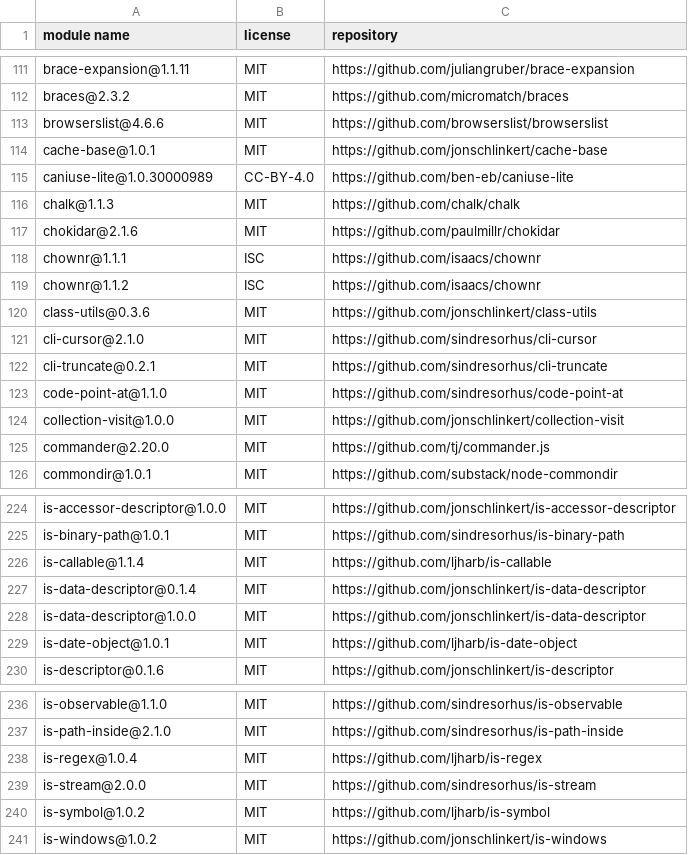
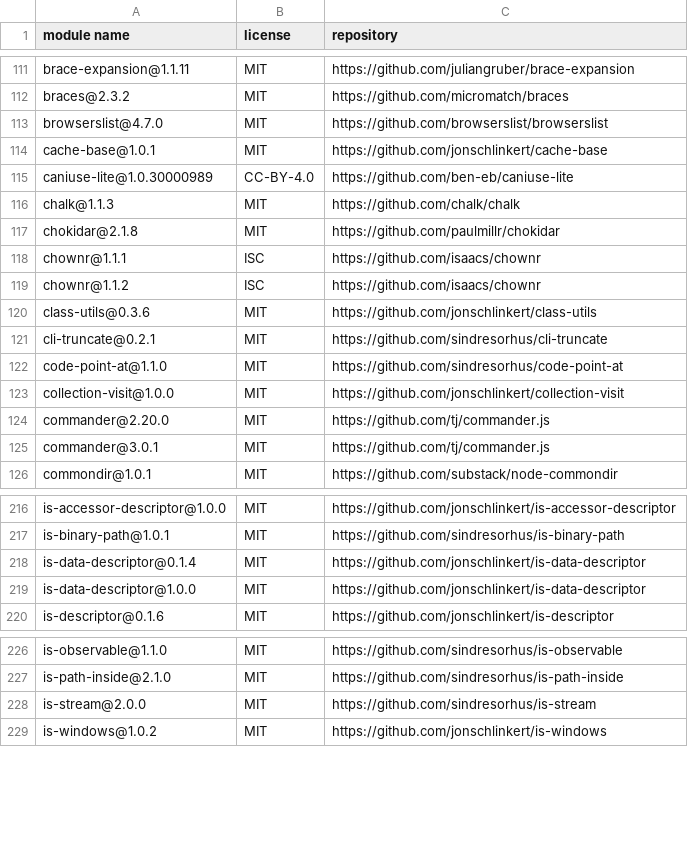
Before and after one commit to iTonyYo/latest-gitignore-cli, a CSV file: doc/licenses-development.csv, drawn as a sheet; only a part is shown, gaps mark what is left out; the diff covers the shown part only.

```diff
--- a/doc/licenses-development.csv
+++ b/doc/licenses-development.csv
@@ -112,3 +112,3 @@
 "braces@2.3.2","MIT","https://github.com/micromatch/braces"
-"browserslist@4.6.6","MIT","https://github.com/browserslist/browserslist"
+"browserslist@4.7.0","MIT","https://github.com/browserslist/browserslist"
 "cache-base@1.0.1","MIT","https://github.com/jonschlinkert/cache-base"
@@ -116,3 +116,3 @@
 "chalk@1.1.3","MIT","https://github.com/chalk/chalk"
-"chokidar@2.1.6","MIT","https://github.com/paulmillr/chokidar"
+"chokidar@2.1.8","MIT","https://github.com/paulmillr/chokidar"
 "chownr@1.1.1","ISC","https://github.com/isaacs/chownr"
@@ -120,3 +120,2 @@
 "class-utils@0.3.6","MIT","https://github.com/jonschlinkert/class-utils"
-"cli-cursor@2.1.0","MIT","https://github.com/sindresorhus/cli-cursor"
 "cli-truncate@0.2.1","MIT","https://github.com/sindresorhus/cli-truncate"
@@ -125,2 +124,3 @@
 "commander@2.20.0","MIT","https://github.com/tj/commander.js"
+"commander@3.0.1","MIT","https://github.com/tj/commander.js"
 "commondir@1.0.1","MIT","https://github.com/substack/node-commondir"
@@ -225,6 +217,4 @@
 "is-binary-path@1.0.1","MIT","https://github.com/sindresorhus/is-binary-path"
-"is-callable@1.1.4","MIT","https://github.com/ljharb/is-callable"
 "is-data-descriptor@0.1.4","MIT","https://github.com/jonschlinkert/is-data-descriptor"
 "is-data-descriptor@1.0.0","MIT","https://github.com/jonschlinkert/is-data-descriptor"
-"is-date-object@1.0.1","MIT","https://github.com/ljharb/is-date-object"
 "is-descriptor@0.1.6","MIT","https://github.com/jonschlinkert/is-descriptor"
@@ -237,5 +227,3 @@
 "is-path-inside@2.1.0","MIT","https://github.com/sindresorhus/is-path-inside"
-"is-regex@1.0.4","MIT","https://github.com/ljharb/is-regex"
 "is-stream@2.0.0","MIT","https://github.com/sindresorhus/is-stream"
-"is-symbol@1.0.2","MIT","https://github.com/ljharb/is-symbol"
 "is-windows@1.0.2","MIT","https://github.com/jonschlinkert/is-windows"
```
Also changed, not shown: 1 added row, 12 removed rows and 11 edited cells elsewhere in this file, doc/licenses-production.csv, 2 other files.
